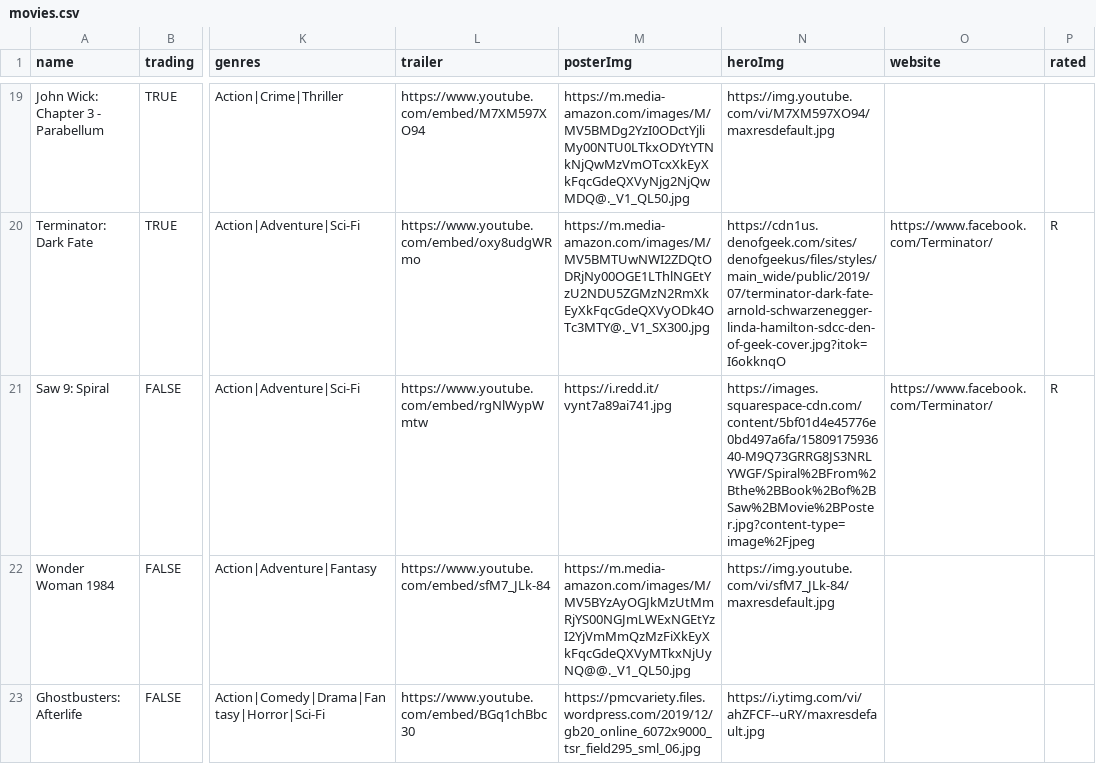
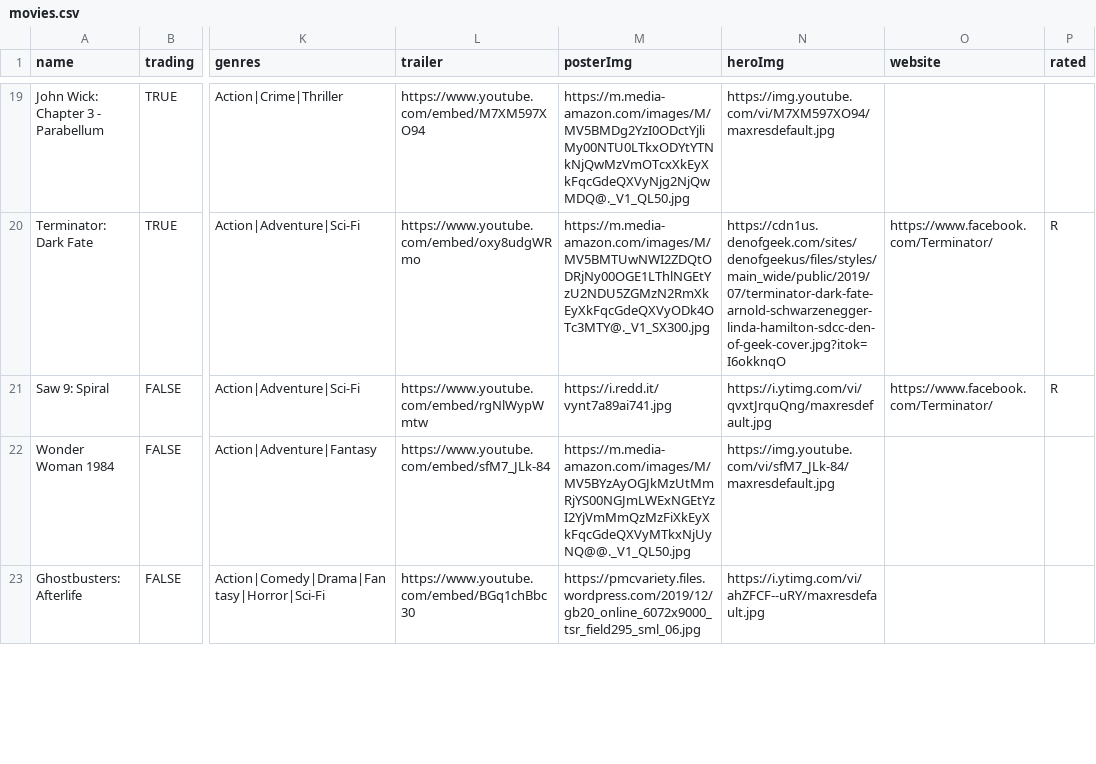
Before and after one commit to luxfi/cex, a CSV file: assets/tempData/movies.csv, drawn as a sheet; only a part is shown, gaps mark what is left out; the diff names each change by its address in the sheet, - before the commit and + after, or states it on an @@ line.

Commit message:
Update content

```diff
--- a/assets/tempData/movies.csv
+++ b/assets/tempData/movies.csv
-N21 (heroImg): https://images.squarespace-cdn.com/content/5bf01d4e45776e0bd497a6fa/1580917593640-M9Q73GRRG8JS3NRLYWGF/Spiral%2BFrom%2Bthe%2BBook%2Bof%2BSaw%2BMovie%2BPoster.jpg?content-type=image%2Fjpeg
+N21 (heroImg): https://i.ytimg.com/vi/qvxtJrquQng/maxresdefault.jpg
```
